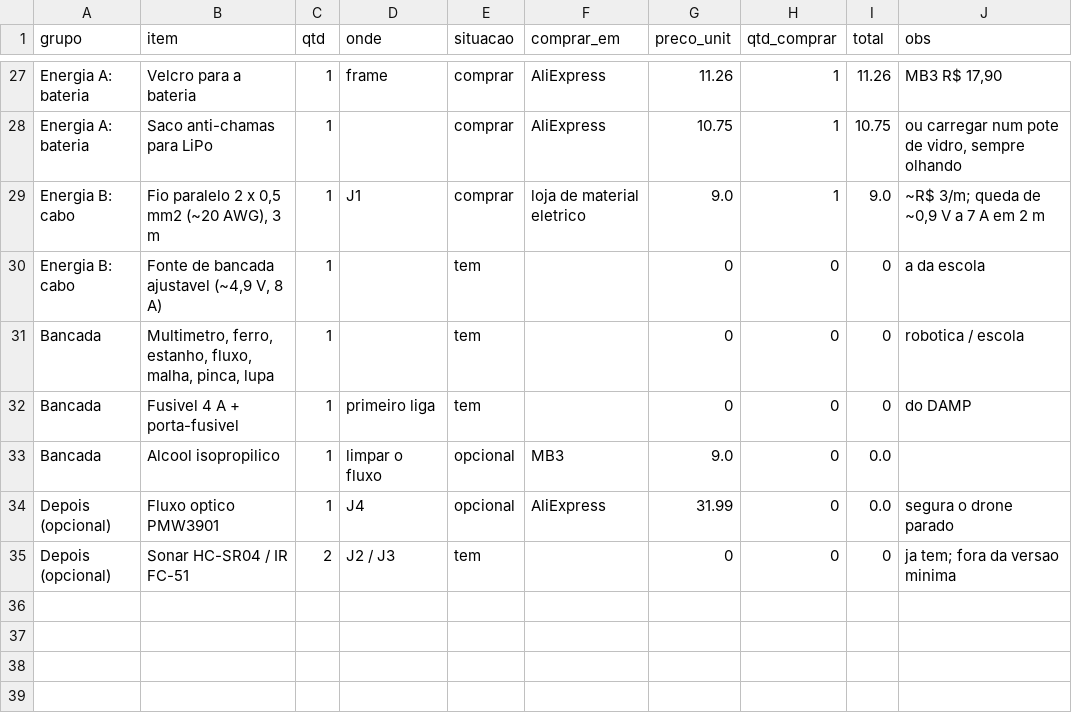
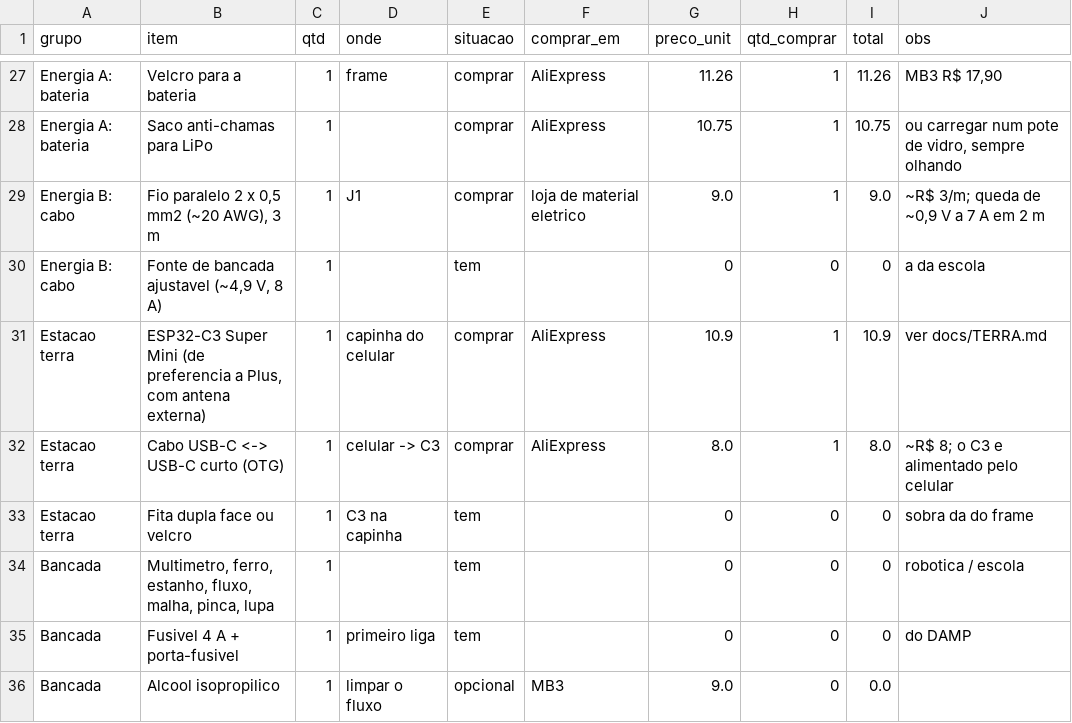
Before and after one commit to EduGomesNascimento/VOASUL, a CSV file: drone/docs/BOM_TOTAL.csv, drawn as a sheet; only a part is shown, gaps mark what is left out; the shorter side is filled out with more unchanged rows.

```diff
--- a/drone/docs/BOM_TOTAL.csv
+++ b/drone/docs/BOM_TOTAL.csv
@@ -30,2 +30,5 @@ Energia B: cabo,"Fio paralelo 2 x 0,5 mm2 (~20 AWG), 3 m",1,J1,comprar,loja de m
 Energia B: cabo,"Fonte de bancada ajustavel (~4,9 V, 8 A)",1,,tem,,0,0,0,a da escola
+Estacao terra,"ESP32-C3 Super Mini (de preferencia a Plus, com antena externa)",1,capinha do celular,comprar,AliExpress,10.9,1,10.9,ver docs/TERRA.md
+Estacao terra,Cabo USB-C <-> USB-C curto (OTG),1,celular -> C3,comprar,AliExpress,8.0,1,8.0,~R$ 8; o C3 e alimentado pelo celular
+Estacao terra,Fita dupla face ou velcro,1,C3 na capinha,tem,,0,0,0,sobra da do frame
 Bancada,"Multimetro, ferro, estanho, fluxo, malha, pinca, lupa",1,,tem,,0,0,0,robotica / escola
```
Also changed, not shown: 15 other files.
